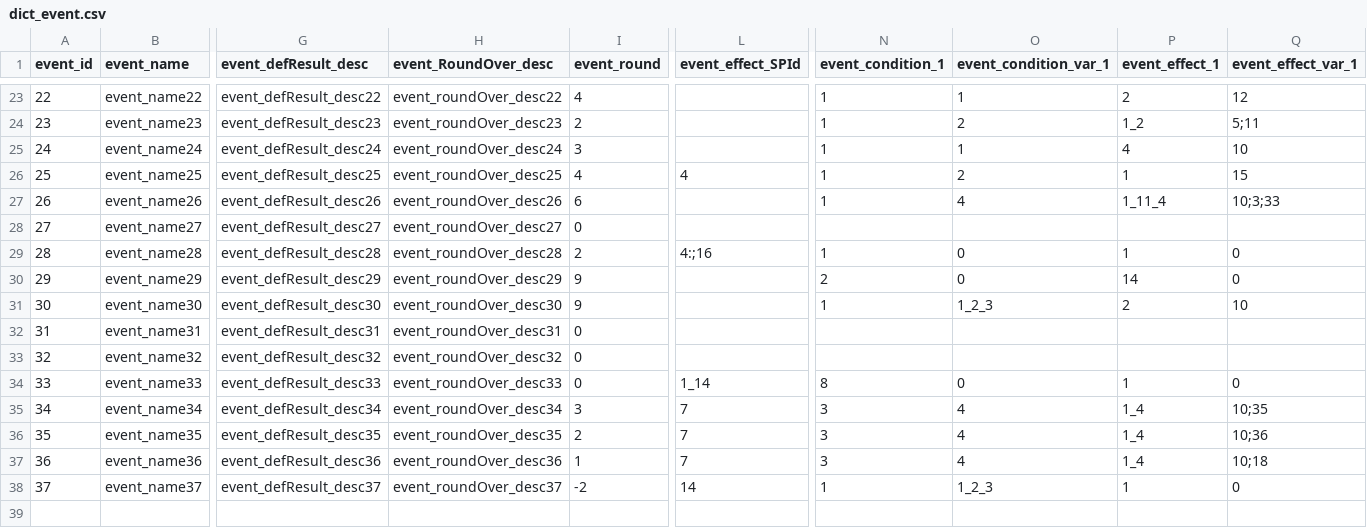
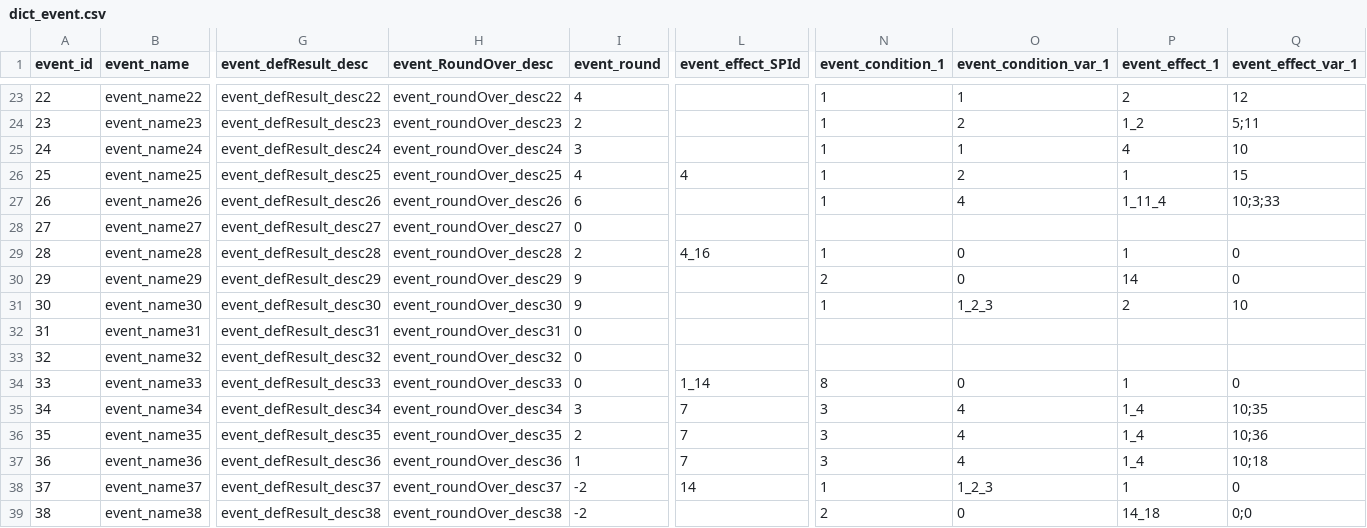
Before and after one commit to Fallshadow/R18HCard, a CSV file: Assets/Resources/Config/dict/dict_event.csv, drawn as a sheet; only a part is shown, gaps mark what is left out; rows hold the shown columns only; the diff names each change by its address in the sheet, - before the commit and + after, or states it on an @@ line.

```diff
--- a/Assets/Resources/Config/dict/dict_event.csv
+++ b/Assets/Resources/Config/dict/dict_event.csv
-L29 (event_effect_SPId): 4:;16
+L29 (event_effect_SPId): 4_16
+row 39: 38 | event_name38 | event_defResult_desc38 | event_roundOver_desc38 | -2 |  | 2 | 0 | 14_18 | 0;0
```
Also changed, not shown: Assets/Resources/Config/dict/dict_effect.csv, 8 other files.
